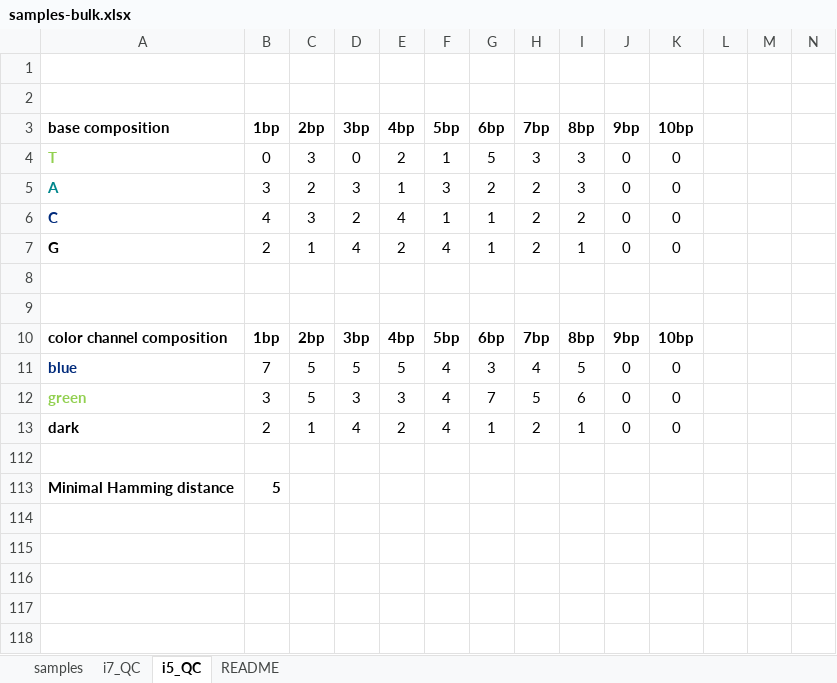
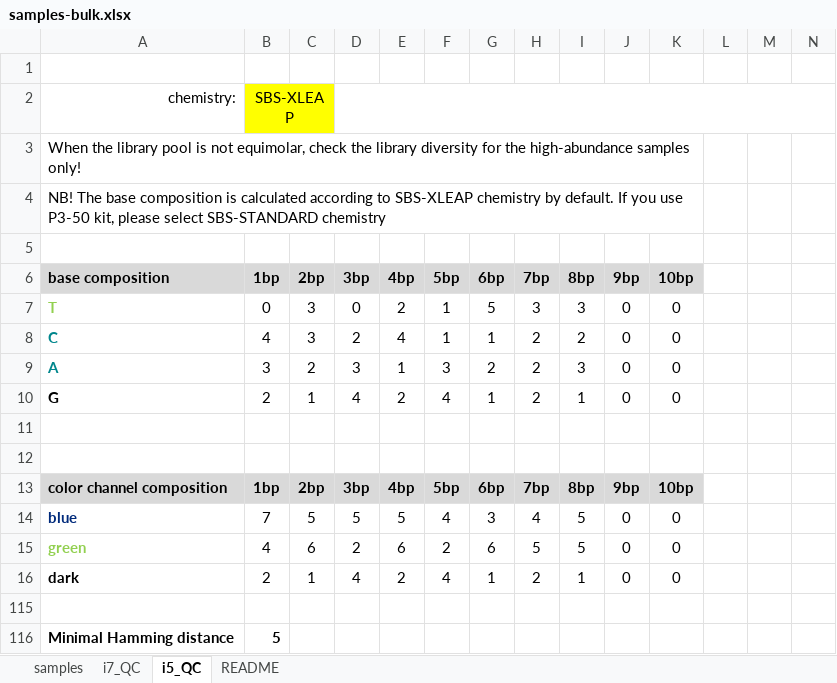
Before and after one commit to sundgenomics/sundgenomics.github.io, an Excel workbook: templates/samples-bulk.xlsx, sheet i5_QC, drawn as a sheet; only a part is shown; values as stored, in another font and other column widths than the file's, no borders; charts and pictures and conditional formats not drawn; addresses are those after the commit; rows hold the shown columns only; the diff names each change by its address in the sheet, - before the commit and + after, or states it on an @@ line.

```diff
--- a/templates/samples-bulk.xlsx (sheet i5_QC)
+++ b/templates/samples-bulk.xlsx (sheet i5_QC)
+row 2: chemistry: | SBS-XLEAP
+row 3: When the library pool is not equimolar, check the library diversity for the high-abundance samples only!
+row 4: NB! The base composition is calculated according to SBS-XLEAP chemistry by default. If you use P3-50 kit, please select SBS-STANDARD chemistry
-A6:K6 fill: none
+A6:K6 fill: #D9D9D9
@@ row 6 moved to row 8: C @@
-A13:K13 fill: none
+A13:K13 fill: #D9D9D9
-B15 (1bp): 3
+B15 (1bp): 4
-C15 (2bp): 5
+C15 (2bp): 6
-D15 (3bp): 3
+D15 (3bp): 2
-E15 (4bp): 3
+E15 (4bp): 6
-F15 (5bp): 4
+F15 (5bp): 2
-G15 (6bp): 7
+G15 (6bp): 6
-I15 (8bp): 6
+I15 (8bp): 5
```
Also changed, not shown: sheet i7_QC, sheet samples, formulas that keep their value, hidden cells, charts or pictures.
